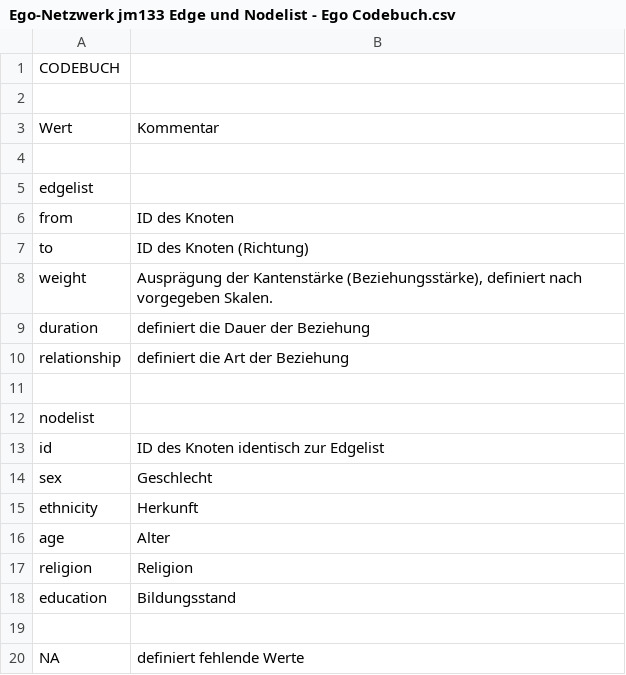
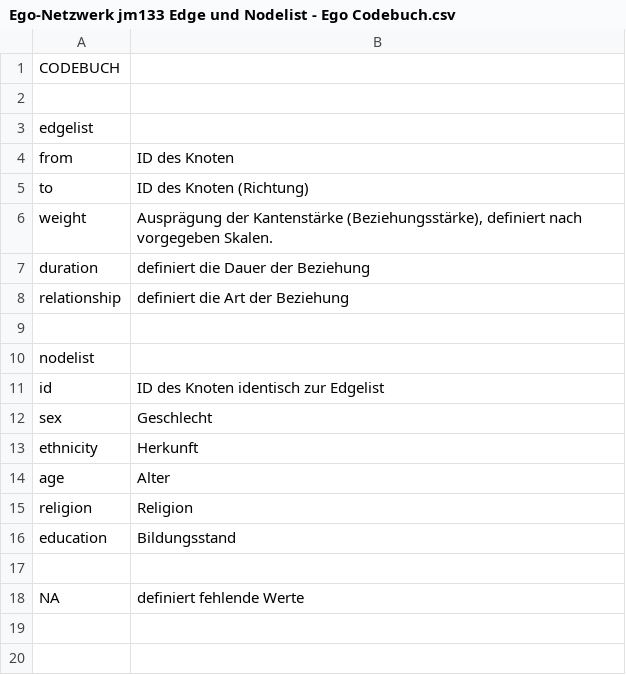
Before and after one commit to jasmin-maya/Netzwerke_Sandhu, a CSV file: Ego-Netzwerk jm133 Edge und Nodelist - Ego Codebuch.csv, drawn as a sheet; the diff names each change by its address in the sheet, - before the commit and + after, or states it on an @@ line.

Commit message:
Update Ego-Netzwerk jm133 Edge und Nodelist - Ego Codebuch.csv

```diff
--- a/Ego-Netzwerk jm133 Edge und Nodelist - Ego Codebuch.csv
+++ b/Ego-Netzwerk jm133 Edge und Nodelist - Ego Codebuch.csv
-row 3: Wert | Kommentar
-row 4: (empty)
```
